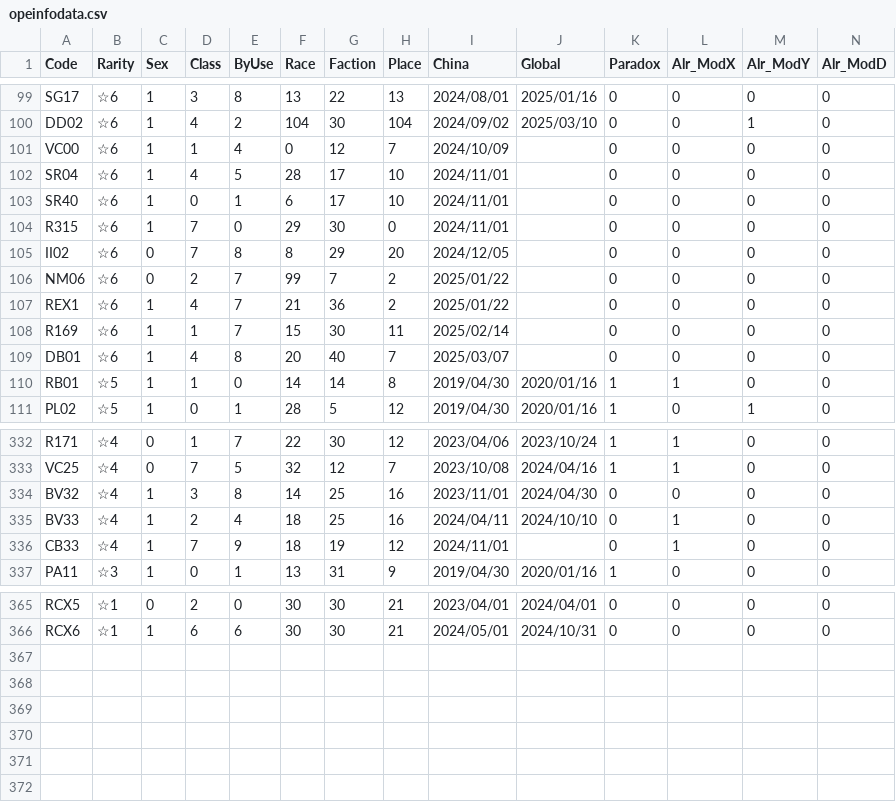
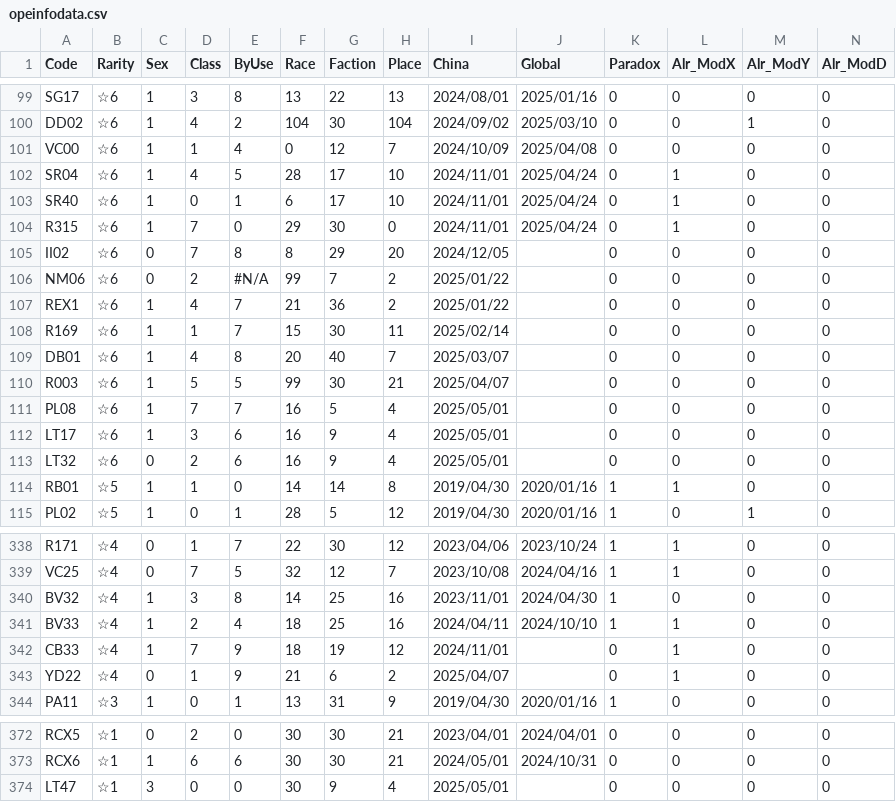
Before and after one commit to ArknightsToolOperatorsManager/InputItem, a CSV file: opeinfodata.csv, drawn as a sheet; only a part is shown, gaps mark what is left out; addresses are those after the commit; rows hold the shown columns only; the diff covers the shown part only; the diff names each change by its address in the sheet, - before the commit and + after, or states it on an @@ line.

Commit message:
Update opeinfodata.csv

```diff
--- a/opeinfodata.csv
+++ b/opeinfodata.csv
-J101 (Global): (empty)
+J101 (Global): 2025/04/08
-J102:J104 (Global): (empty)
+J102:J104 (Global): 2025/04/24
-L102:L104 (Alr_ModX): 0
+L102:L104 (Alr_ModX): 1
-E106 (ByUse): 7
+E106 (ByUse): #N/A
+row 110: R003 | ☆6 | 1 | 5 | 5 | 99 | 30 | 21 | 2025/04/07 |  | 0 | 0 | 0 | 0
+row 111: PL08 | ☆6 | 1 | 7 | 7 | 16 | 5 | 4 | 2025/05/01 |  | 0 | 0 | 0 | 0
+row 112: LT17 | ☆6 | 1 | 3 | 6 | 16 | 9 | 4 | 2025/05/01 |  | 0 | 0 | 0 | 0
+row 113: LT32 | ☆6 | 0 | 2 | 6 | 16 | 9 | 4 | 2025/05/01 |  | 0 | 0 | 0 | 0
-K340:K341 (Paradox): 0
+K340:K341 (Paradox): 1
+row 343: YD22 | ☆4 | 0 | 1 | 9 | 21 | 6 | 2 | 2025/04/07 |  | 0 | 1 | 0 | 0
+row 374: LT47 | ☆1 | 3 | 0 | 0 | 30 | 9 | 4 | 2025/05/01 |  | 0 | 0 | 0 | 0
```
Also changed, not shown: 2 added rows and 47 edited cells elsewhere in this file.
